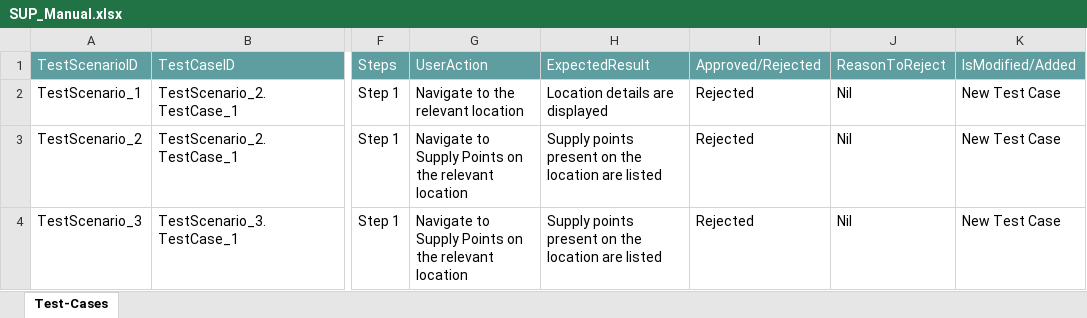
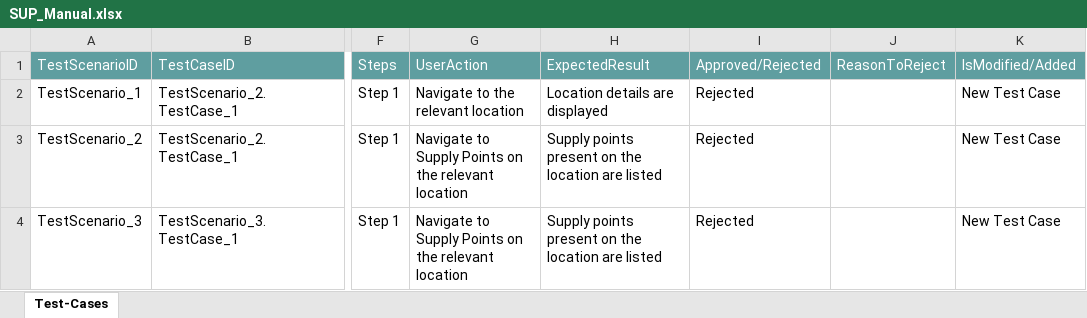
Before and after one commit to ShaikMohamedIrfan/NewSeswaterProject, an Excel workbook: SUP_Manual.xlsx, sheet Test-Cases, drawn as a sheet; only a part is shown, gaps mark what is left out; values as stored, in another font and other column widths than the file's, no borders; table styles not drawn; the diff covers the shown part only; the diff names each change by its address in the sheet, - before the commit and + after, or states it on an @@ line.

Commit message:
Initial Commit for Verification of Test cases

```diff
--- a/SUP_Manual.xlsx (sheet Test-Cases)
+++ b/SUP_Manual.xlsx (sheet Test-Cases)
-J2:J4: Nil
+J2:J4: (empty)
```
Also changed, not shown: 1 added row and 3 edited cells elsewhere in this sheet.
